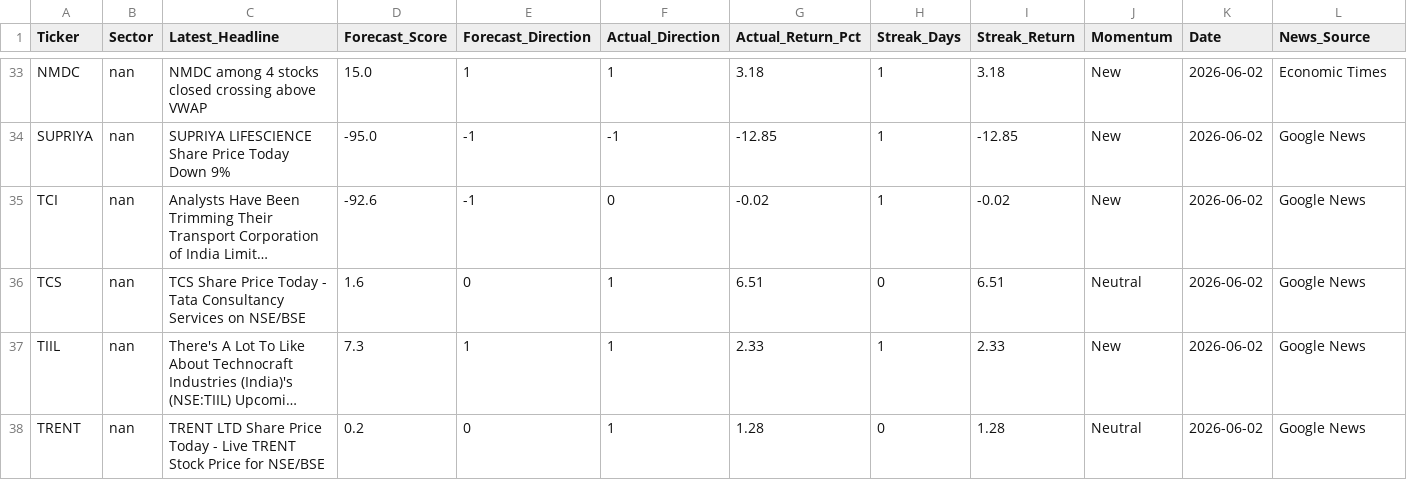
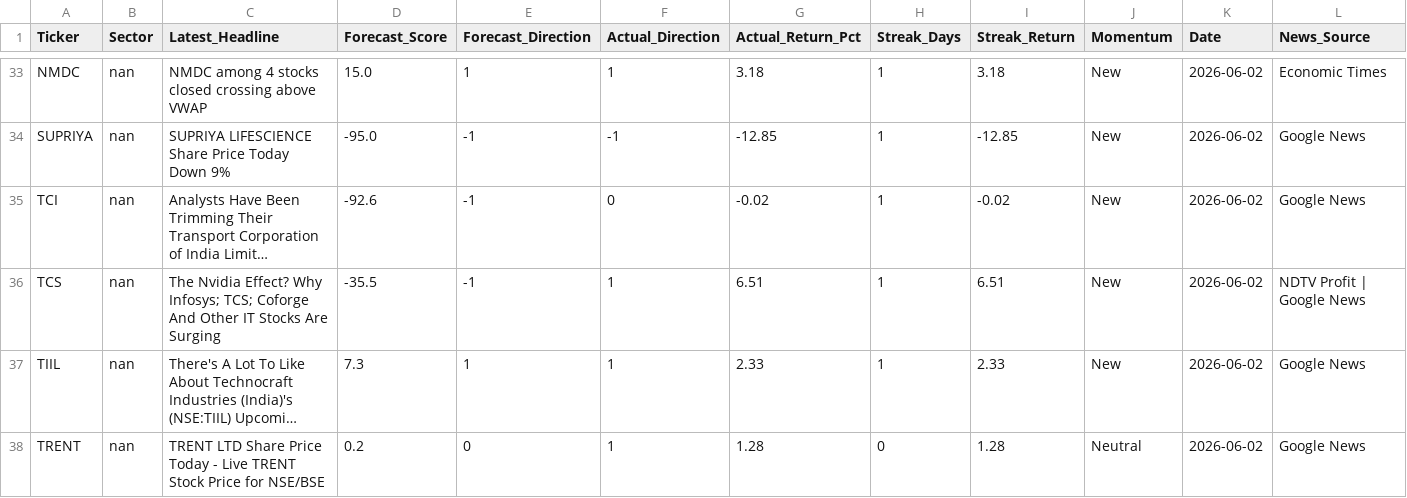
Before and after one commit to rupak-sarkar/xchart-app, a CSV file: history.csv, drawn as a sheet; only a part is shown, gaps mark what is left out; long unchanged cells end in …; removed rows and columns are numbered as before the commit, all else as after; rows hold the shown columns only; the diff names each change by its address in the sheet, - before the commit and + after, or states it on an @@ line.

```diff
--- a/history.csv
+++ b/history.csv
-row 36: TCS | nan | TCS Share Price Today - Tata Consultancy Services on NSE/BSE | 1.6 | 0 | 1 | 6.51 | 0 | 6.51 | Neutral | 2026-06-02 | Google News
+row 36: TCS | nan | The Nvidia Effect? Why Infosys; TCS; Coforge And Other IT Stocks Are Surging | -35.5 | -1 | 1 | 6.51 | 1 | 6.51 | New | 2026-06-02 | NDTV Profit | Google News
```
Also changed, not shown: data.csv.
